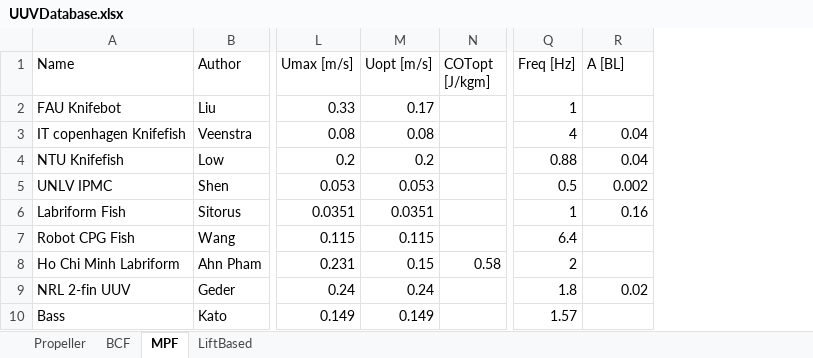
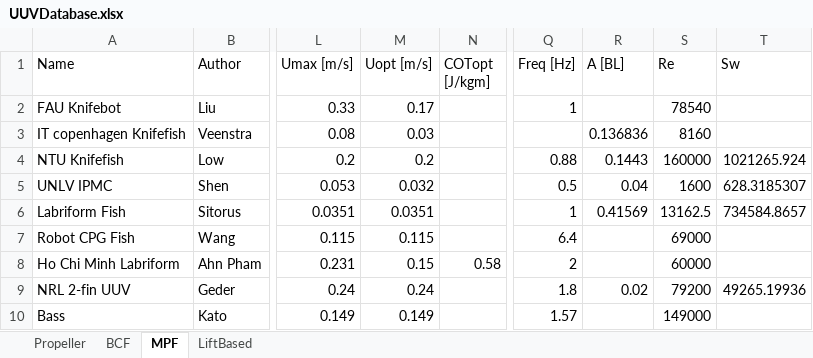
Before and after one commit to michaelcoe/Cost-of-Transport-Estimation, an Excel workbook: UUVDatabase.xlsx, sheet MPF, drawn as a sheet; only a part is shown, gaps mark what is left out; values as stored, in another font and other column widths than the file's, no borders; table styles not drawn; the diff names each change by its address in the sheet, - before the commit and + after, or states it on an @@ line.

```diff
--- a/UUVDatabase.xlsx (sheet MPF)
+++ b/UUVDatabase.xlsx (sheet MPF)
+column S (Re), rows 2-10: 78540 | 8160 | 160000 | 1600 | 13162.5 | 69000 | 60000 | 79200 | 149000
+column T (Sw), rows 4-9: 1021265.924 | 628.3185307 | 734584.8657 |  |  | 49265.19936
-M3 (Uopt [m/s]): 0.08
+M3 (Uopt [m/s]): 0.03
-Q3 (Freq [Hz]): 4
+Q3 (Freq [Hz]): (empty)
-R3 (A [BL]): 0.04
+R3 (A [BL]): 0.136836
-R4 (A [BL]): 0.04
+R4 (A [BL]): 0.1443
-M5 (Uopt [m/s]): 0.053
+M5 (Uopt [m/s]): 0.032
-R5 (A [BL]): 0.002
+R5 (A [BL]): 0.04
-R6 (A [BL]): 0.16
+R6 (A [BL]): 0.41569
```
Also changed, not shown: sheet LiftBased, sheet BCF, 12 other files.
